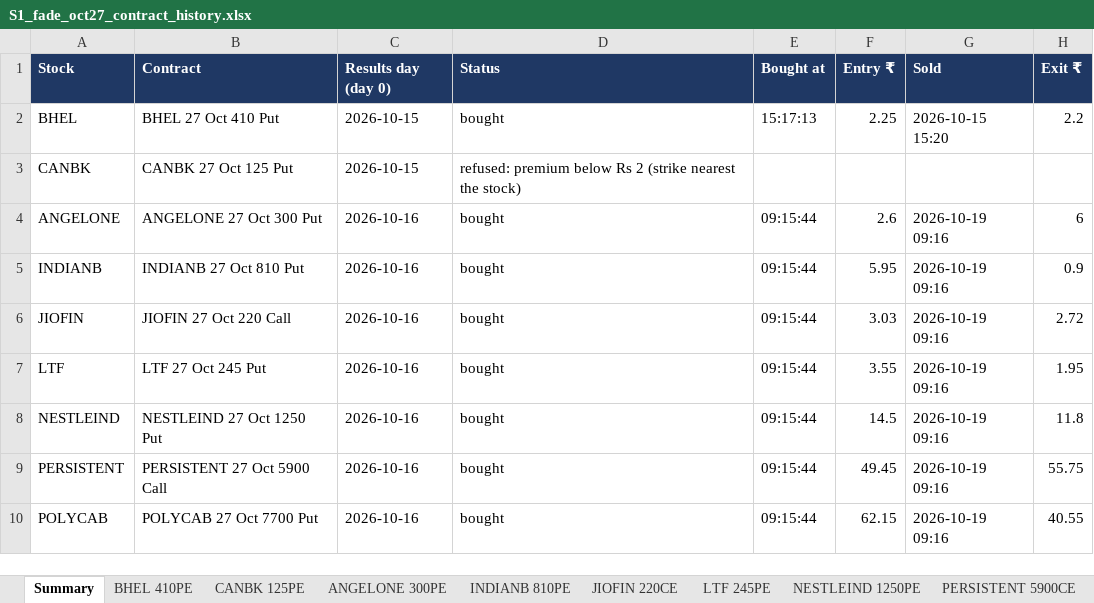
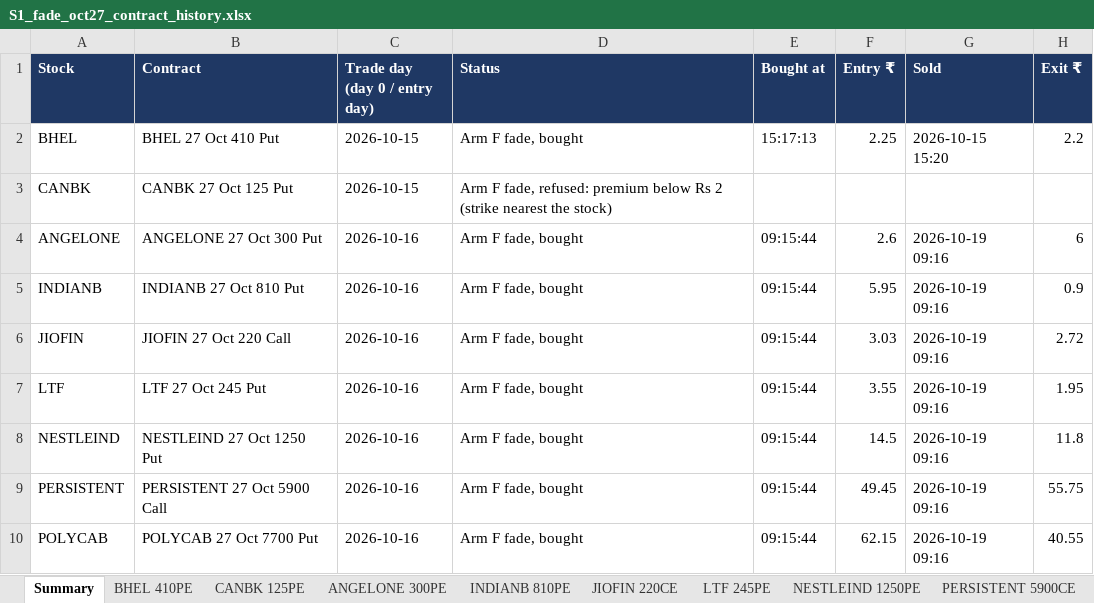
Before and after one commit to sherwingm/project-f-0, an Excel workbook: data/results/S1_fade_oct27_contract_history.xlsx, sheet Summary, drawn as a sheet; only a part is shown; values as stored, in another font and other column widths than the file's, no borders; the diff covers the shown part only; the diff names each change by its address in the sheet, - before the commit and + after, or states it on an @@ line.

```diff
--- a/data/results/S1_fade_oct27_contract_history.xlsx (sheet Summary)
+++ b/data/results/S1_fade_oct27_contract_history.xlsx (sheet Summary)
-C1: Results day (day 0)
+C1: Trade day (day 0 / entry day)
-D2 (Status): bought
+D2 (Status): Arm F fade, bought
-D3 (Status): refused: premium…
+D3 (Status): Arm F fade, refused: premium…
-D4:D10 (Status): bought
+D4:D10 (Status): Arm F fade, bought
```
Also changed, not shown: 2 added rows and 7 edited cells elsewhere in this sheet, sheet UJJIVANSFB 66PE, sheet UJJIVANSFB 63PE, sheet POLYCAB 7700PE, sheet LTF 245PE, sheet TECHM 1620PE, sheet NESTLEIND 1250PE, 10 more sheets, other sheet tabs.
